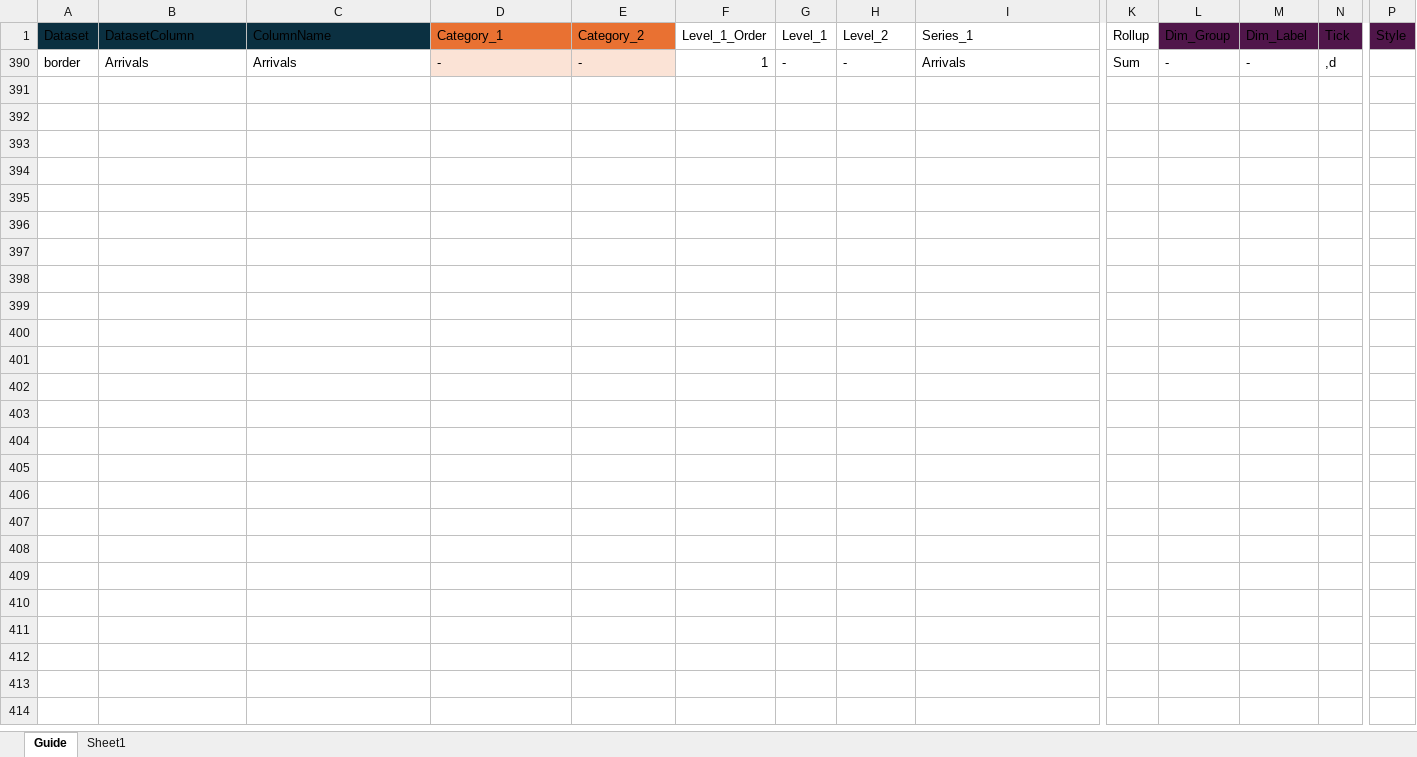
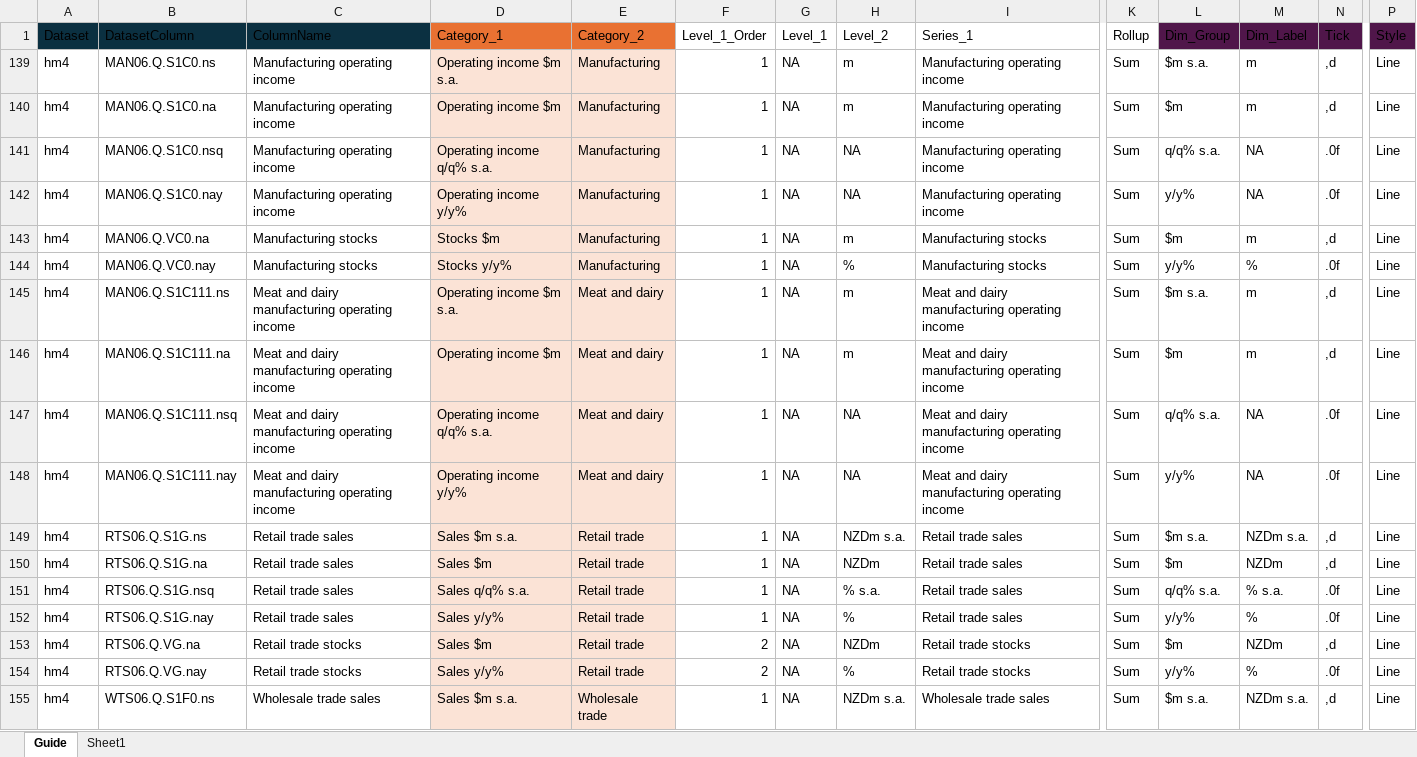
Before and after one commit to Aerob0y/Altitude, an Excel workbook: app/data/Reference/guide.xlsx, sheet Guide, drawn as a sheet; only a part is shown, gaps mark what is left out; values as stored, in another font and other column widths than the file's, no borders; table styles not drawn; removed rows and columns are numbered as before the commit, all else as after; rows hold the shown columns only; the diff covers the shown part only; the diff names each change by its address in the sheet, - before the commit and + after, or states it on an @@ line.

```diff
--- a/app/data/Reference/guide.xlsx (sheet Guide)
+++ b/app/data/Reference/guide.xlsx (sheet Guide)
@@ row 390 hidden: border | Arrivals | Arrivals | - | - | 1 | - | - | Arrivals | Sum | - | - | ,d @@
@@ row 139 unhidden: hm4 | MAN06.Q.S1C0.ns | Manufacturing operating income | Operating income $m s.a. | Manufacturing | 1 | NA | m | Manufacturing operating income | Sum | $m s.a. | m | ,d | Line @@
@@ row 140 unhidden: hm4 | MAN06.Q.S1C0.na | Manufacturing operating income | Operating income $m | Manufacturing | 1 | NA | m | Manufacturing operating income | Sum | $m | m | ,d | Line @@
@@ row 141 unhidden: hm4 | MAN06.Q.S1C0.nsq | Manufacturing operating income | Operating income q/q% s.a. | Manufacturing | 1 | NA | NA | Manufacturing operating income | Sum | q/q% s.a. | NA | .0f | Line @@
@@ row 142 unhidden: hm4 | MAN06.Q.S1C0.nay | Manufacturing operating income | Operating income y/y% | Manufacturing | 1 | NA | NA | Manufacturing operating income | Sum | y/y% | NA | .0f | Line @@
@@ row 143 unhidden: hm4 | MAN06.Q.VC0.na | Manufacturing stocks | Stocks $m | Manufacturing | 1 | NA | m | Manufacturing stocks | Sum | $m | m | ,d | Line @@
@@ row 144 unhidden: hm4 | MAN06.Q.VC0.nay | Manufacturing stocks | Stocks y/y% | Manufacturing | 1 | NA | % | Manufacturing stocks | Sum | y/y% | % | .0f | Line @@
@@ row 145 unhidden: hm4 | MAN06.Q.S1C111.ns | Meat and dairy manufacturing operating income | Operating income $m s.a. | Meat and dairy | 1 | NA | m | Meat and dairy manufacturing operating income | Sum | $m s.a. | m | ,d | Line @@
@@ row 146 unhidden: hm4 | MAN06.Q.S1C111.na | Meat and dairy manufacturing operating income | Operating income $m | Meat and dairy | 1 | NA | m | Meat and dairy manufacturing operating income | Sum | $m | m | ,d | Line @@
@@ row 147 unhidden: hm4 | MAN06.Q.S1C111.nsq | Meat and dairy manufacturing operating income | Operating income q/q% s.a. | Meat and dairy | 1 | NA | NA | Meat and dairy manufacturing operating income | Sum | q/q% s.a. | NA | .0f | Line @@
@@ row 148 unhidden: hm4 | MAN06.Q.S1C111.nay | Meat and dairy manufacturing operating income | Operating income y/y% | Meat and dairy | 1 | NA | NA | Meat and dairy manufacturing operating income | Sum | y/y% | NA | .0f | Line @@
@@ row 149 unhidden: hm4 | RTS06.Q.S1G.ns | Retail trade sales | Sales $m s.a. | Retail trade | 1 | NA | NZDm s.a. | Retail trade sales | Sum | $m s.a. | NZDm s.a. | ,d | Line @@
@@ row 150 unhidden: hm4 | RTS06.Q.S1G.na | Retail trade sales | Sales $m | Retail trade | 1 | NA | NZDm | Retail trade sales | Sum | $m | NZDm | ,d | Line @@
@@ row 151 unhidden: hm4 | RTS06.Q.S1G.nsq | Retail trade sales | Sales q/q% s.a. | Retail trade | 1 | NA | % s.a. | Retail trade sales | Sum | q/q% s.a. | % s.a. | .0f | Line @@
@@ row 152 unhidden: hm4 | RTS06.Q.S1G.nay | Retail trade sales | Sales y/y% | Retail trade | 1 | NA | % | Retail trade sales | Sum | y/y% | % | .0f | Line @@
@@ row 153 unhidden: hm4 | RTS06.Q.VG.na | Retail trade stocks | Sales $m | Retail trade | 2 | NA | NZDm | Retail trade stocks | Sum | $m | NZDm | ,d | Line @@
@@ row 154 unhidden: hm4 | RTS06.Q.VG.nay | Retail trade stocks | Sales y/y% | Retail trade | 2 | NA | % | Retail trade stocks | Sum | y/y% | % | .0f | Line @@
@@ row 155 unhidden: hm4 | WTS06.Q.S1F0.ns | Wholesale trade sales | Sales $m s.a. | Wholesale trade | 1 | NA | NZDm s.a. | Wholesale trade sales | Sum | $m s.a. | NZDm s.a. | ,d | Line @@
```
Also changed, not shown: 5 hidden or unhidden rows elsewhere in this sheet, sheet Sheet1, hidden cells, 37 other files.
